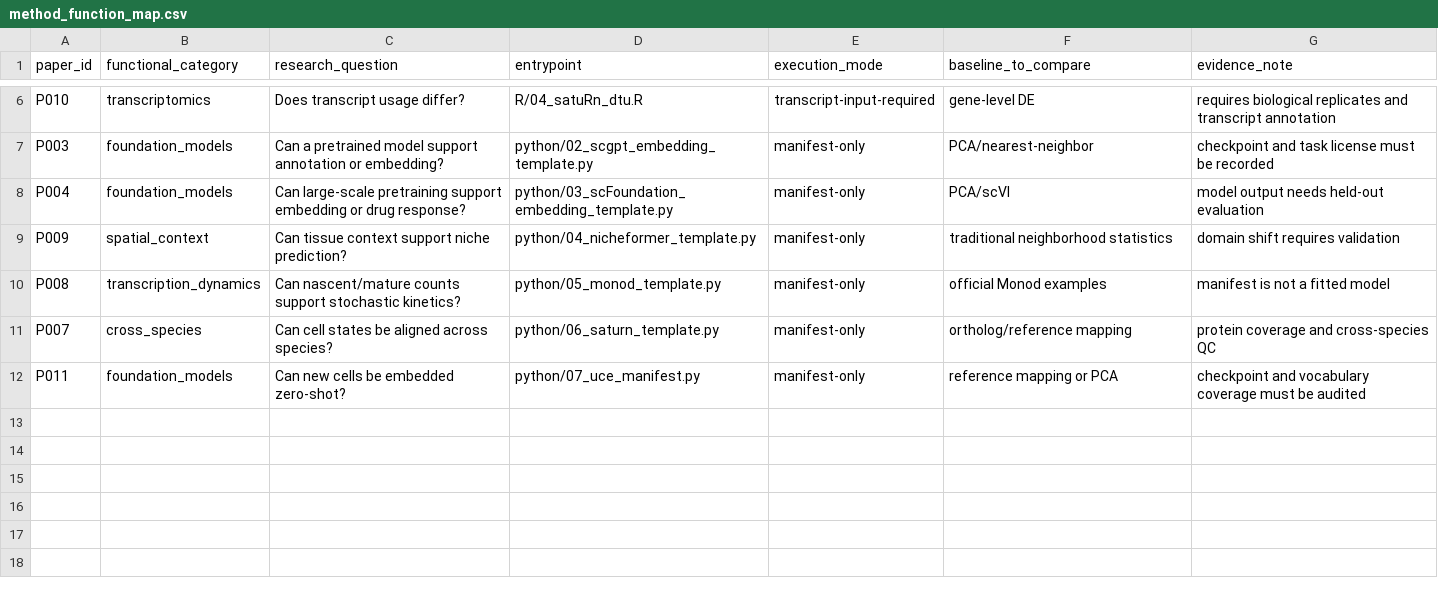
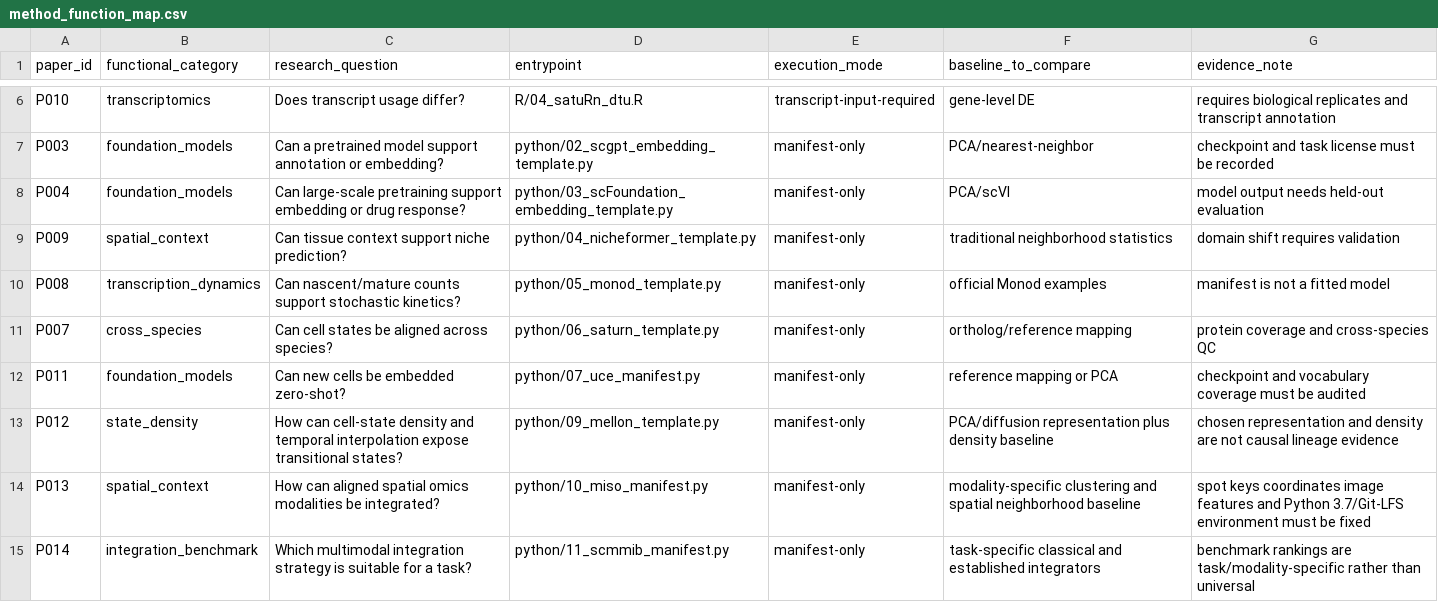
Before and after one commit to Threezs/bioinformatics-literature-workbench, a CSV file: data/method_function_map.csv, drawn as a sheet; only a part is shown, gaps mark what is left out; the diff names each change by its address in the sheet, - before the commit and + after, or states it on an @@ line.

```diff
--- a/data/method_function_map.csv
+++ b/data/method_function_map.csv
+row 13: P012 | state_density | How can cell-state density and temporal interpolation expose transitional states? | python/09_mellon_template.py | manifest-only | PCA/diffusion representation plus density baseline | chosen representation and density are not causal lineage evidence
+row 14: P013 | spatial_context | How can aligned spatial omics modalities be integrated? | python/10_miso_manifest.py | manifest-only | modality-specific clustering and spatial neighborhood baseline | spot keys coordinates image features and Python 3.7/Git-LFS environment must be fixed
+row 15: P014 | integration_benchmark | Which multimodal integration strategy is suitable for a task? | python/11_scmmib_manifest.py | manifest-only | task-specific classical and established integrators | benchmark rankings are task/modality-specific rather than universal
```
Also changed, not shown: data/papers.csv, 5 other files.
